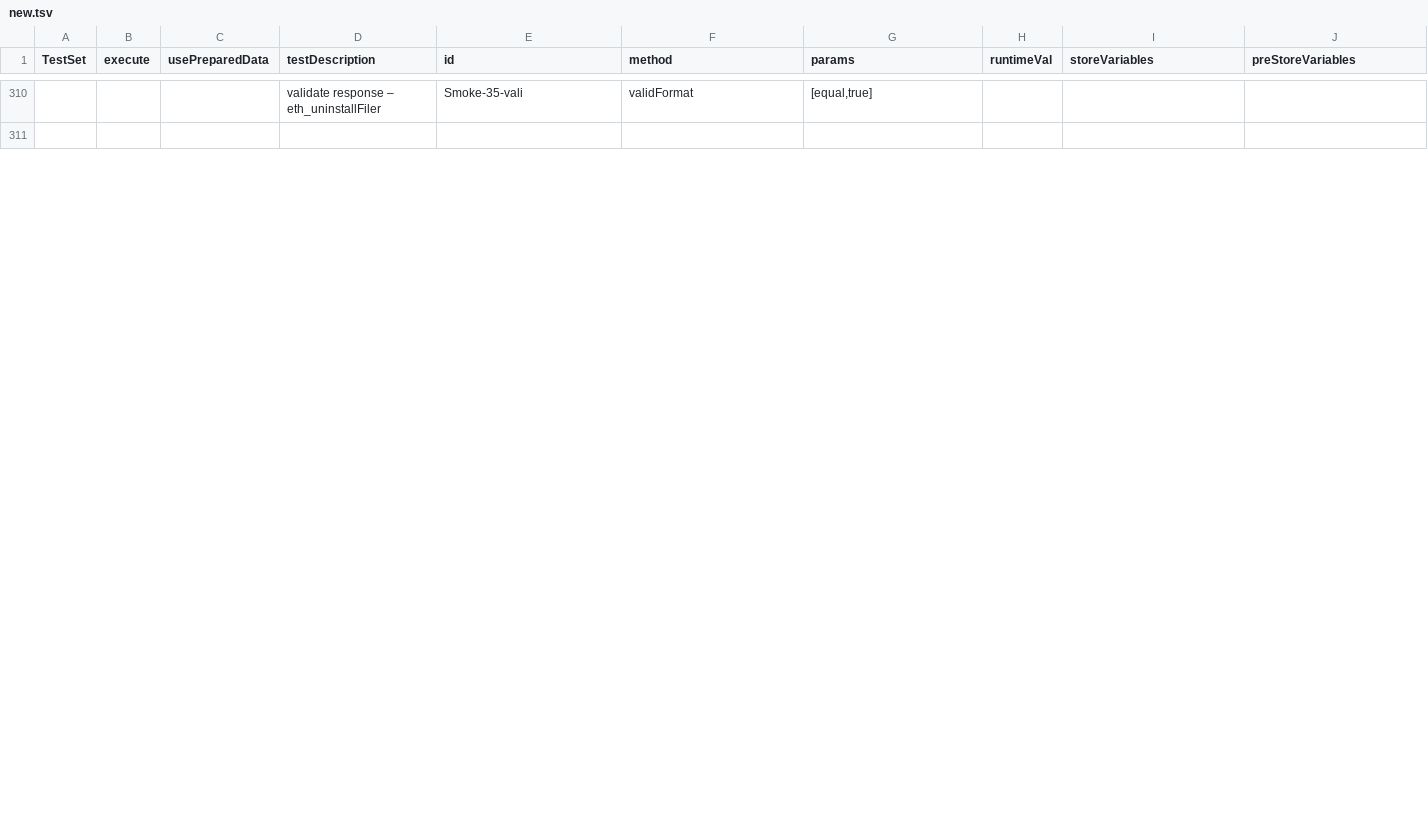
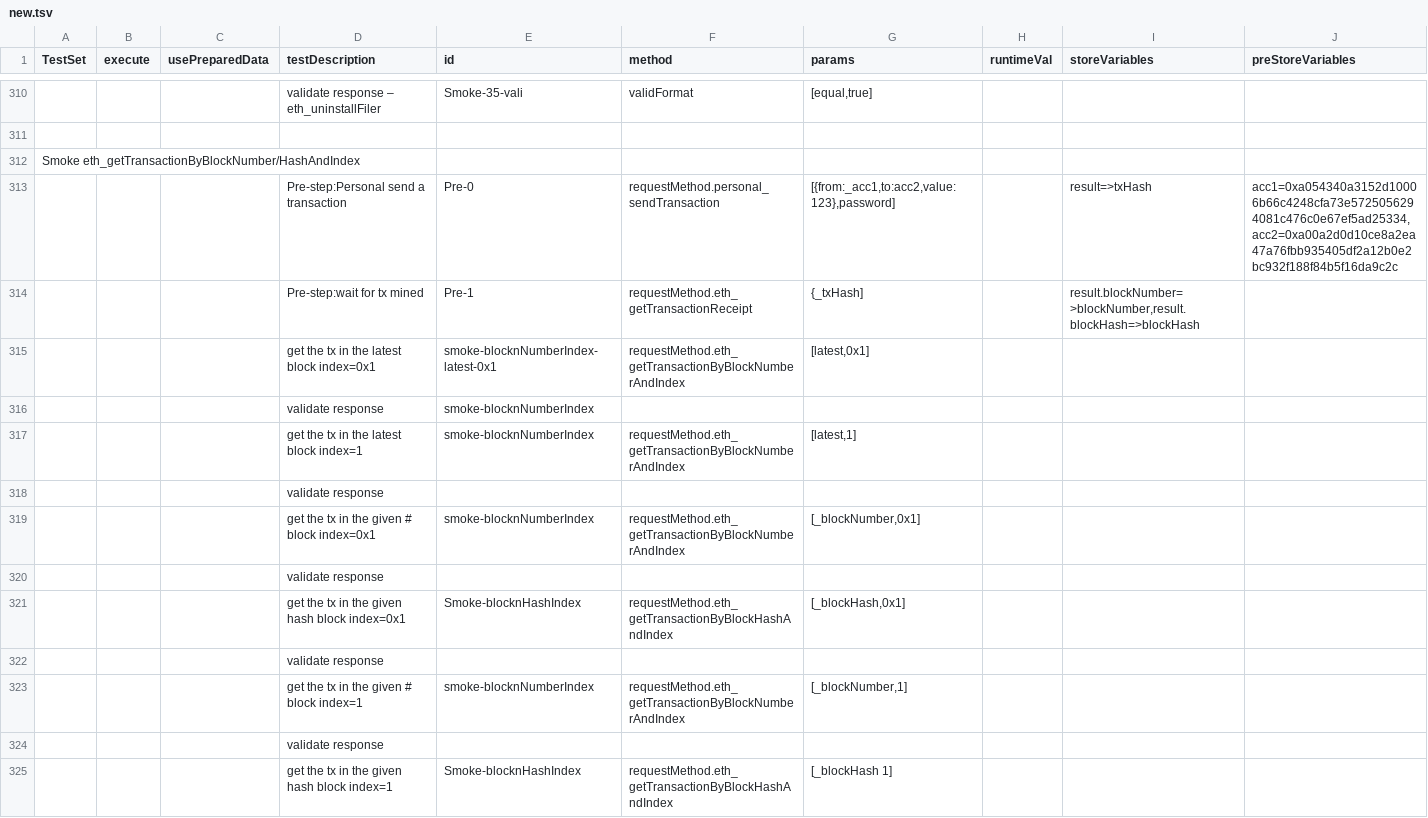
Before and after one commit to makkii-dev/qa-rpc, a TSV file: test_cases/new.tsv, drawn as a sheet; only a part is shown, gaps mark what is left out; the diff covers the shown part only; the diff names each change by its address in the sheet, - before the commit and + after, or states it on an @@ line.

Commit message:
update consistancy script libs, update smoke test

```diff
--- a/test_cases/new.tsv
+++ b/test_cases/new.tsv
+row 312: Smoke eth_getTransactionByBlockNumber/HashAndIndex
+row 313:  |  |  | Pre-step:Personal send a transaction | Pre-0 | requestMethod.personal_sendTransaction | [{from:_acc1,to:acc2,value:123},password] |  | result=>txHash | acc1=0xa054340a3152d10006b66c4248cfa73e5725056294081c476c0e67ef5ad25334,acc2=0xa00a2d0d10ce8a2ea47a76fbb935405df2a12b0e2bc932f188f84b5f16da9c2c
+row 314:  |  |  | Pre-step:wait for tx mined | Pre-1 | requestMethod.eth_getTransactionReceipt | {_txHash] |  | result.blockNumber=>blockNumber,result.blockHash=>blockHash
+row 315:  |  |  | get the tx in the latest block index=0x1 | smoke-blocknNumberIndex-latest-0x1 | requestMethod.eth_getTransactionByBlockNumberAndIndex | [latest,0x1]
+row 316:  |  |  | validate response | smoke-blocknNumberIndex
+row 317:  |  |  | get the tx in the latest block index=1 | smoke-blocknNumberIndex | requestMethod.eth_getTransactionByBlockNumberAndIndex | [latest,1]
+row 318:  |  |  | validate response
+row 319:  |  |  | get the tx in the given # block index=0x1 | smoke-blocknNumberIndex | requestMethod.eth_getTransactionByBlockNumberAndIndex | [_blockNumber,0x1]
+row 320:  |  |  | validate response
+row 321:  |  |  | get the tx in the given hash block index=0x1 | Smoke-blocknHashIndex | requestMethod.eth_getTransactionByBlockHashAndIndex | [_blockHash,0x1]
+row 322:  |  |  | validate response
+row 323:  |  |  | get the tx in the given # block index=1 | smoke-blocknNumberIndex | requestMethod.eth_getTransactionByBlockNumberAndIndex | [_blockNumber,1]
+row 324:  |  |  | validate response
+row 325:  |  |  | get the tx in the given hash block index=1 | Smoke-blocknHashIndex | requestMethod.eth_getTransactionByBlockHashAndIndex | [_blockHash 1]
```
Also changed, not shown: 4 added rows and 16 edited cells elsewhere in this file, 3 other files.
